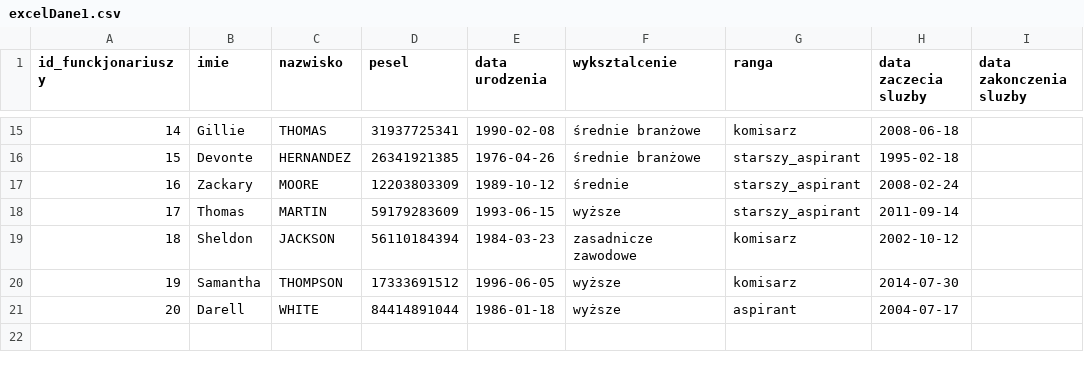
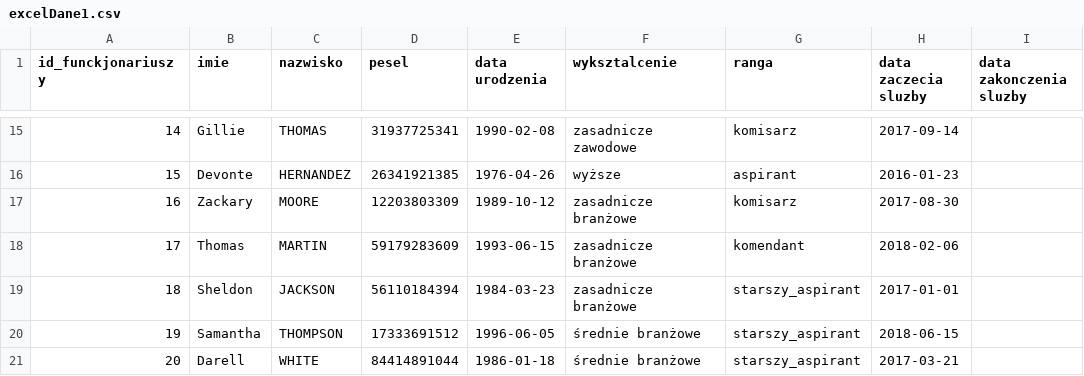
Before and after one commit to Drillllll/data-warehouse, a CSV file: daneExcel/excelDane1.csv, drawn as a sheet; only a part is shown, gaps mark what is left out; the diff covers the shown part only.

```diff
--- a/daneExcel/excelDane1.csv
+++ b/daneExcel/excelDane1.csv
@@ -15,7 +15,7 @@ id_funckjonariuszy,imie,nazwisko,pesel,data urodzenia,wyksztalcenie,ranga,data z
-14,Gillie,THOMAS,31937725341,1990-02-08,średnie branżowe,komisarz,2008-06-18,
-15,Devonte,HERNANDEZ,26341921385,1976-04-26,średnie branżowe,starszy_aspirant,1995-02-18,
-16,Zackary,MOORE,12203803309,1989-10-12,średnie,starszy_aspirant,2008-02-24,
-17,Thomas,MARTIN,59179283609,1993-06-15,wyższe,starszy_aspirant,2011-09-14,
-18,Sheldon,JACKSON,56110184394,1984-03-23,zasadnicze zawodowe,komisarz,2002-10-12,
-19,Samantha,THOMPSON,17333691512,1996-06-05,wyższe,komisarz,2014-07-30,
-20,Darell,WHITE,84414891044,1986-01-18,wyższe,aspirant,2004-07-17,
+14,Gillie,THOMAS,31937725341,1990-02-08,zasadnicze zawodowe,komisarz,2017-09-14,
+15,Devonte,HERNANDEZ,26341921385,1976-04-26,wyższe,aspirant,2016-01-23,
+16,Zackary,MOORE,12203803309,1989-10-12,zasadnicze branżowe,komisarz,2017-08-30,
+17,Thomas,MARTIN,59179283609,1993-06-15,zasadnicze branżowe,komendant,2018-02-06,
+18,Sheldon,JACKSON,56110184394,1984-03-23,zasadnicze branżowe,starszy_aspirant,2017-01-01,
+19,Samantha,THOMPSON,17333691512,1996-06-05,średnie branżowe,starszy_aspirant,2018-06-15,
+20,Darell,WHITE,84414891044,1986-01-18,średnie branżowe,starszy_aspirant,2017-03-21,
```
Also changed, not shown: 31 edited cells elsewhere in this file, daneExcel/excelDane2.csv, 1 other file.
